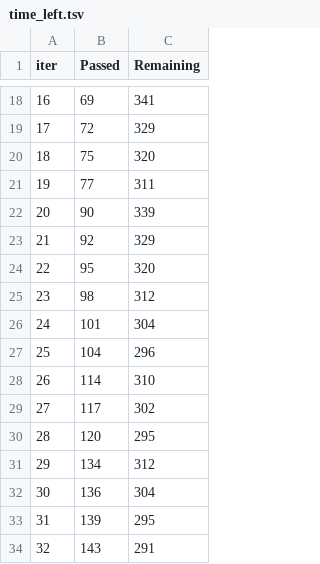
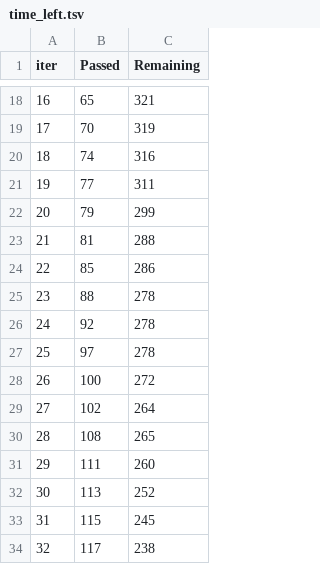
Before and after one commit to Fortunatetech/Diabetes-Prediction-with-Deployment-Using-flask-streamlit-DVC, a TSV file: catboost_info/time_left.tsv, drawn as a sheet; only a part is shown, gaps mark what is left out; the diff covers the shown part only.

```diff
--- a/catboost_info/time_left.tsv
+++ b/catboost_info/time_left.tsv
@@ -18,17 +18,17 @@ iter	Passed	Remaining
-16	69	341
-17	72	329
-18	75	320
+16	65	321
+17	70	319
+18	74	316
 19	77	311
-20	90	339
-21	92	329
-22	95	320
-23	98	312
-24	101	304
-25	104	296
-26	114	310
-27	117	302
-28	120	295
-29	134	312
-30	136	304
-31	139	295
-32	143	291
+20	79	299
+21	81	288
+22	85	286
+23	88	278
+24	92	278
+25	97	278
+26	100	272
+27	102	264
+28	108	265
+29	111	260
+30	113	252
+31	115	245
+32	117	238
```
Also changed, not shown: 164 edited cells elsewhere in this file, 11 other files.
